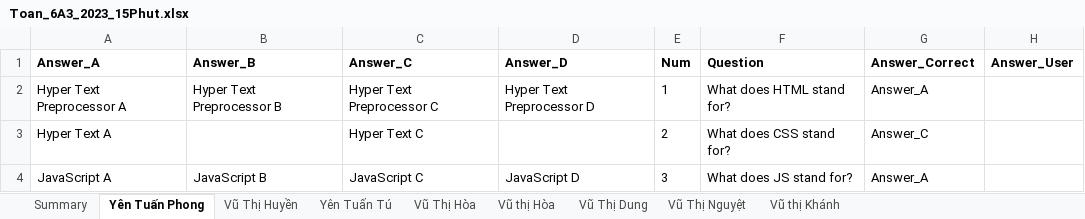
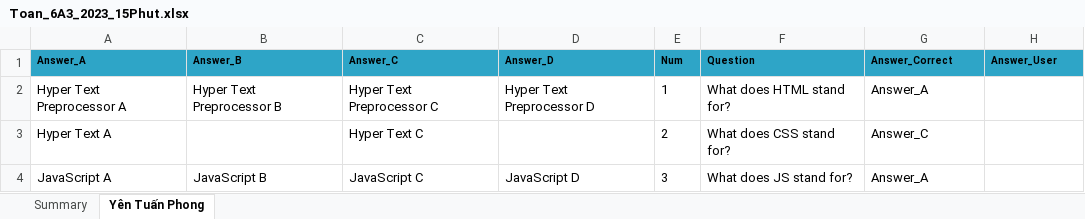
Before and after one commit to tuanphongnb/ExamApplicaton, an Excel workbook: server/uploads/Toan_6A3_2023_15Phut.xlsx, sheet Yên Tuấn Phong, drawn as a sheet; values as stored, in another font and other column widths than the file's, no borders; the diff names each change by its address in the sheet, - before the commit and + after, or states it on an @@ line.

```diff
--- a/server/uploads/Toan_6A3_2023_15Phut.xlsx (sheet Yên Tuấn Phong)
+++ b/server/uploads/Toan_6A3_2023_15Phut.xlsx (sheet Yên Tuấn Phong)
-sheet tab: Vũ Thị Huyền
-sheet tab: Yên Tuấn Tú
-sheet tab: Vũ Thị Hòa
-sheet tab: Vũ thị Hòa
-sheet tab: Vũ Thị Dung
-sheet tab: Vũ Thị Nguyệt
-sheet tab: Vũ thị Khánh
-A1:H1 fill: none
+A1:H1 fill: #2EA5C7, text size: smaller
```
Also changed, not shown: sheet Summary, 7 other files.
